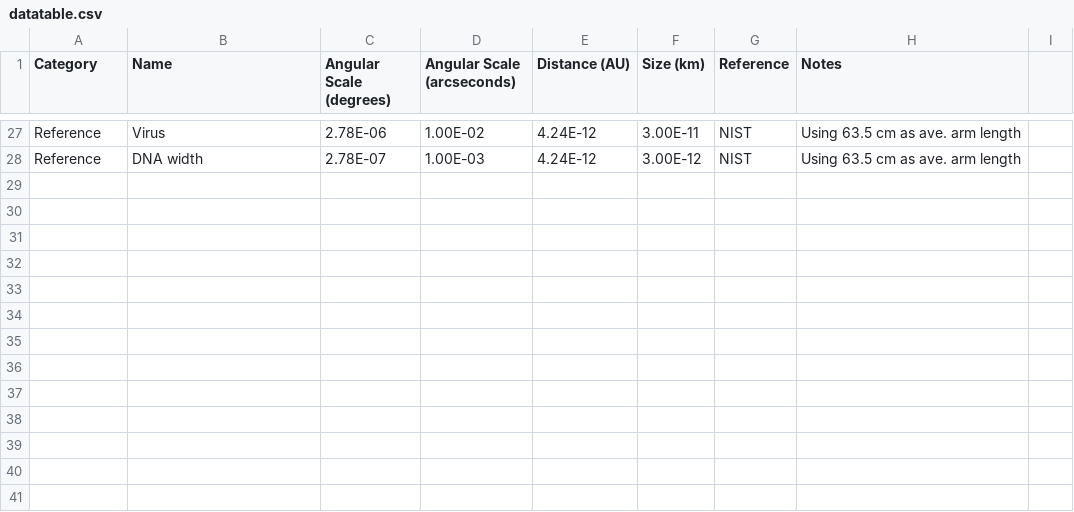
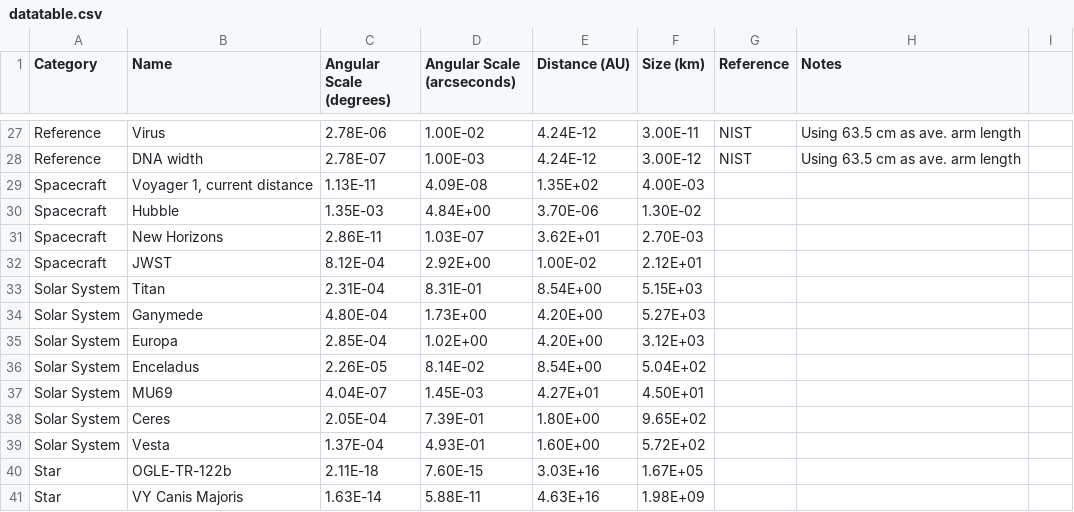
Before and after one commit to mpbusch/obsastr, a CSV file: datatable.csv, drawn as a sheet; only a part is shown, gaps mark what is left out; the diff names each change by its address in the sheet, - before the commit and + after, or states it on an @@ line.

Commit message:
added in new spreadsheet data

```diff
--- a/datatable.csv
+++ b/datatable.csv
+row 29: Spacecraft | Voyager 1, current distance | 1.13E-11 | 4.09E-08 | 1.35E+02 | 4.00E-03
+row 30: Spacecraft | Hubble | 1.35E-03 | 4.84E+00 | 3.70E-06 | 1.30E-02
+row 31: Spacecraft | New Horizons | 2.86E-11 | 1.03E-07 | 3.62E+01 | 2.70E-03
+row 32: Spacecraft | JWST | 8.12E-04 | 2.92E+00 | 1.00E-02 | 2.12E+01
+row 33: Solar System | Titan | 2.31E-04 | 8.31E-01 | 8.54E+00 | 5.15E+03
+row 34: Solar System | Ganymede | 4.80E-04 | 1.73E+00 | 4.20E+00 | 5.27E+03
+row 35: Solar System | Europa | 2.85E-04 | 1.02E+00 | 4.20E+00 | 3.12E+03
+row 36: Solar System | Enceladus | 2.26E-05 | 8.14E-02 | 8.54E+00 | 5.04E+02
+row 37: Solar System | MU69 | 4.04E-07 | 1.45E-03 | 4.27E+01 | 4.50E+01
+row 38: Solar System | Ceres | 2.05E-04 | 7.39E-01 | 1.80E+00 | 9.65E+02
+row 39: Solar System | Vesta | 1.37E-04 | 4.93E-01 | 1.60E+00 | 5.72E+02
+row 40: Star | OGLE-TR-122b | 2.11E-18 | 7.60E-15 | 3.03E+16 | 1.67E+05
+row 41: Star | VY Canis Majoris | 1.63E-14 | 5.88E-11 | 4.63E+16 | 1.98E+09
```
Also changed, not shown: 2 other files.
